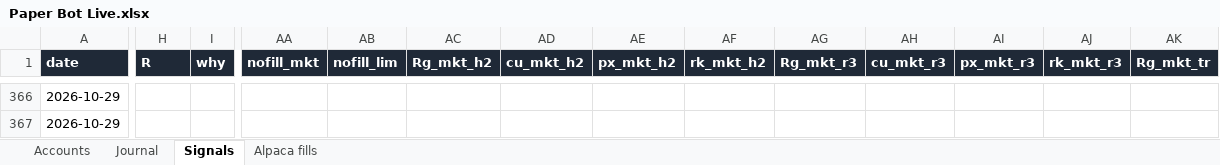
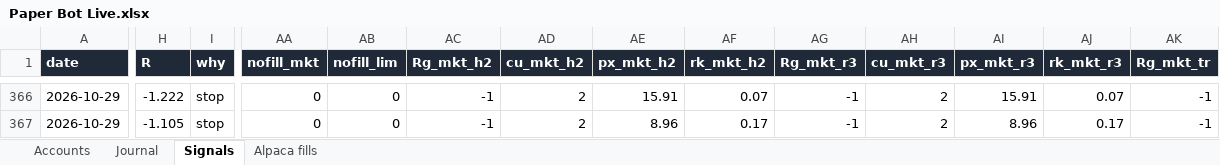
Before and after one commit to newurbaninfluence-lgtm/paper-trading-bot, an Excel workbook: reports/Paper Bot Live.xlsx, sheet Signals, drawn as a sheet; only a part is shown, gaps mark what is left out; values as stored, in another font and other column widths than the file's, no borders; the diff covers the shown part only; the diff names each change by its address in the sheet, - before the commit and + after, or states it on an @@ line.

```diff
--- a/reports/Paper Bot Live.xlsx (sheet Signals)
+++ b/reports/Paper Bot Live.xlsx (sheet Signals)
-H366 (R): (empty)
+H366 (R): -1.222
-I366:I367 (why): (empty)
+I366:I367 (why): stop
-AA366:AA367 (nofill_mkt): (empty)
+AA366:AA367 (nofill_mkt): 0
-AB366:AB367 (nofill_lim): (empty)
+AB366:AB367 (nofill_lim): 0
-AC366:AC367 (Rg_mkt_h2): (empty)
+AC366:AC367 (Rg_mkt_h2): -1
-AD366:AD367 (cu_mkt_h2): (empty)
+AD366:AD367 (cu_mkt_h2): 2
-AE366 (px_mkt_h2): (empty)
+AE366 (px_mkt_h2): 15.91
-AF366 (rk_mkt_h2): (empty)
+AF366 (rk_mkt_h2): 0.07
-AG366:AG367 (Rg_mkt_r3): (empty)
+AG366:AG367 (Rg_mkt_r3): -1
-AH366:AH367 (cu_mkt_r3): (empty)
+AH366:AH367 (cu_mkt_r3): 2
-AI366 (px_mkt_r3): (empty)
+AI366 (px_mkt_r3): 15.91
-AJ366 (rk_mkt_r3): (empty)
+AJ366 (rk_mkt_r3): 0.07
-AK366:AK367 (Rg_mkt_tr): (empty)
+AK366:AK367 (Rg_mkt_tr): -1
-H367 (R): (empty)
+H367 (R): -1.105
-AE367 (px_mkt_h2): (empty)
+AE367 (px_mkt_h2): 8.96
-AF367 (rk_mkt_h2): (empty)
+AF367 (rk_mkt_h2): 0.17
-AI367 (px_mkt_r3): (empty)
+AI367 (px_mkt_r3): 8.96
-AJ367 (rk_mkt_r3): (empty)
+AJ367 (rk_mkt_r3): 0.17
```
Also changed, not shown: 24 added rows and 136 edited cells elsewhere in this sheet, sheet Journal, sheet Alpaca fills, 5 other files.
